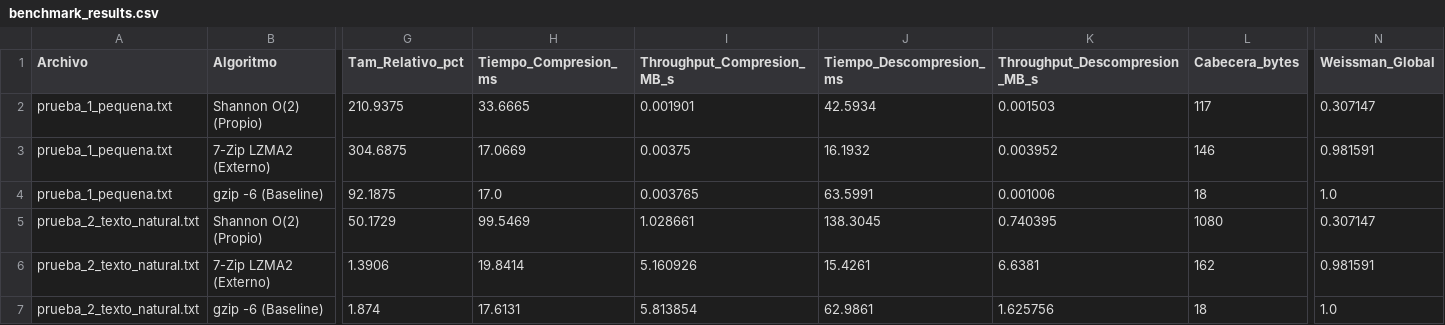
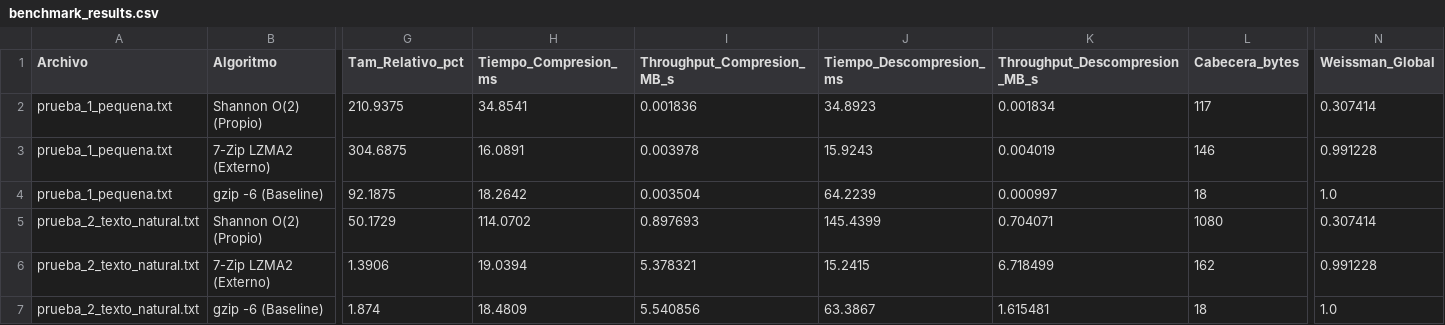
Before and after one commit to snti1/TDI-Practico-2, a CSV file: Practico de maquina/results/benchmark_results.csv, drawn as a sheet; only a part is shown, gaps mark what is left out; the diff covers the shown part only; the diff names each change by its address in the sheet, - before the commit and + after, or states it on an @@ line.

Commit message:
fix temp dir benchmark

```diff
--- a/Practico de maquina/results/benchmark_results.csv
+++ b/Practico de maquina/results/benchmark_results.csv
-H2 (Tiempo_Compresion_ms): 33.6665
+H2 (Tiempo_Compresion_ms): 34.8541
-I2 (Throughput_Compresion_MB_s): 0.001901
+I2 (Throughput_Compresion_MB_s): 0.001836
-J2 (Tiempo_Descompresion_ms): 42.5934
+J2 (Tiempo_Descompresion_ms): 34.8923
-K2 (Throughput_Descompresion_MB_s): 0.001503
+K2 (Throughput_Descompresion_MB_s): 0.001834
-N2 (Weissman_Global): 0.307147
+N2 (Weissman_Global): 0.307414
-H3 (Tiempo_Compresion_ms): 17.0669
+H3 (Tiempo_Compresion_ms): 16.0891
-I3 (Throughput_Compresion_MB_s): 0.00375
+I3 (Throughput_Compresion_MB_s): 0.003978
-J3 (Tiempo_Descompresion_ms): 16.1932
+J3 (Tiempo_Descompresion_ms): 15.9243
-K3 (Throughput_Descompresion_MB_s): 0.003952
+K3 (Throughput_Descompresion_MB_s): 0.004019
-N3 (Weissman_Global): 0.981591
+N3 (Weissman_Global): 0.991228
-H4 (Tiempo_Compresion_ms): 17.0
+H4 (Tiempo_Compresion_ms): 18.2642
-I4 (Throughput_Compresion_MB_s): 0.003765
+I4 (Throughput_Compresion_MB_s): 0.003504
-J4 (Tiempo_Descompresion_ms): 63.5991
+J4 (Tiempo_Descompresion_ms): 64.2239
-K4 (Throughput_Descompresion_MB_s): 0.001006
+K4 (Throughput_Descompresion_MB_s): 0.000997
-H5 (Tiempo_Compresion_ms): 99.5469
+H5 (Tiempo_Compresion_ms): 114.0702
-I5 (Throughput_Compresion_MB_s): 1.028661
+I5 (Throughput_Compresion_MB_s): 0.897693
-J5 (Tiempo_Descompresion_ms): 138.3045
+J5 (Tiempo_Descompresion_ms): 145.4399
-K5 (Throughput_Descompresion_MB_s): 0.740395
+K5 (Throughput_Descompresion_MB_s): 0.704071
-N5 (Weissman_Global): 0.307147
+N5 (Weissman_Global): 0.307414
-H6 (Tiempo_Compresion_ms): 19.8414
+H6 (Tiempo_Compresion_ms): 19.0394
-I6 (Throughput_Compresion_MB_s): 5.160926
+I6 (Throughput_Compresion_MB_s): 5.378321
-J6 (Tiempo_Descompresion_ms): 15.4261
+J6 (Tiempo_Descompresion_ms): 15.2415
-K6 (Throughput_Descompresion_MB_s): 6.6381
+K6 (Throughput_Descompresion_MB_s): 6.718499
-N6 (Weissman_Global): 0.981591
+N6 (Weissman_Global): 0.991228
-H7 (Tiempo_Compresion_ms): 17.6131
+H7 (Tiempo_Compresion_ms): 18.4809
-I7 (Throughput_Compresion_MB_s): 5.813854
+I7 (Throughput_Compresion_MB_s): 5.540856
-J7 (Tiempo_Descompresion_ms): 62.9861
+J7 (Tiempo_Descompresion_ms): 63.3867
-K7 (Throughput_Descompresion_MB_s): 1.625756
+K7 (Throughput_Descompresion_MB_s): 1.615481
```
Also changed, not shown: 28 edited cells elsewhere in this file, 1 other file.
